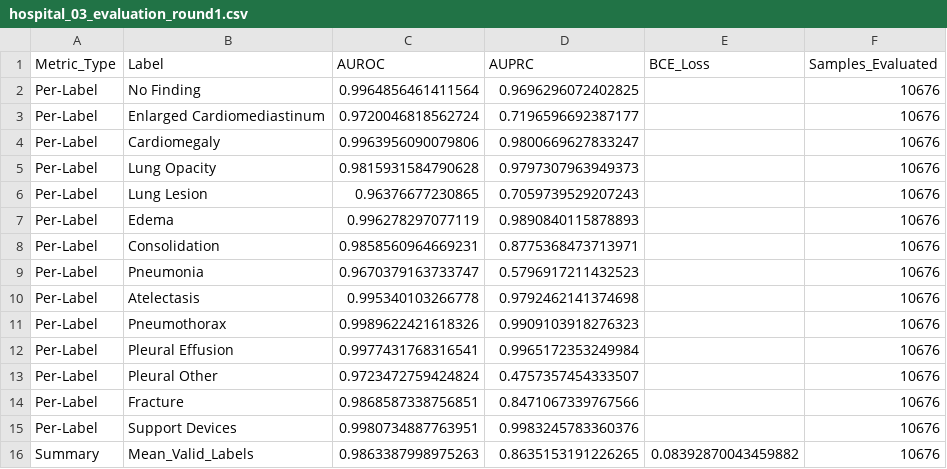
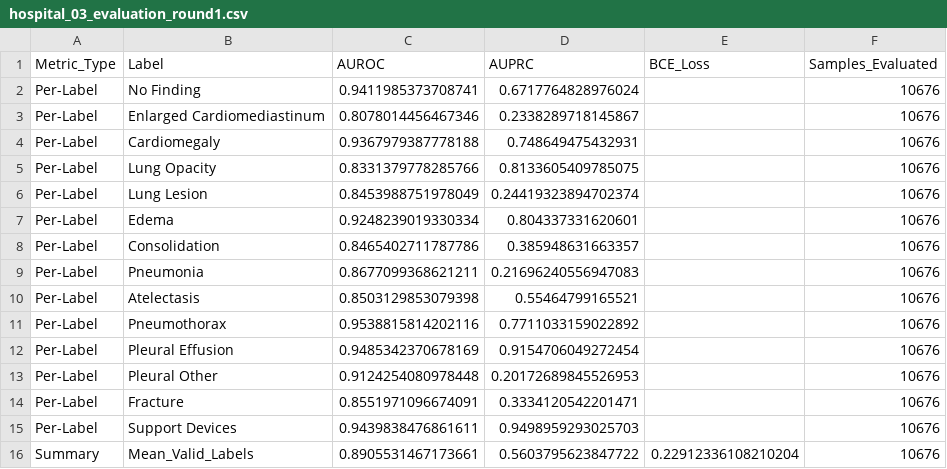
Before and after one commit to KeeganThompson/Federated_Learning_For_Chest_X-Ray, a CSV file: hospital_03_evaluation_round1.csv, drawn as a sheet.

Commit message:
alal

```diff
--- a/hospital_03_evaluation_round1.csv
+++ b/hospital_03_evaluation_round1.csv
@@ -1,16 +1,16 @@
 Metric_Type,Label,AUROC,AUPRC,BCE_Loss,Samples_Evaluated
-Per-Label,No Finding,0.9964856461411564,0.9696296072402825,,10676
-Per-Label,Enlarged Cardiomediastinum,0.9720046818562724,0.7196596692387177,,10676
-Per-Label,Cardiomegaly,0.9963956090079806,0.9800669627833247,,10676
-Per-Label,Lung Opacity,0.9815931584790628,0.9797307963949373,,10676
-Per-Label,Lung Lesion,0.96376677230865,0.7059739529207243,,10676
-Per-Label,Edema,0.996278297077119,0.9890840115878893,,10676
-Per-Label,Consolidation,0.9858560964669231,0.8775368473713971,,10676
-Per-Label,Pneumonia,0.9670379163733747,0.5796917211432523,,10676
-Per-Label,Atelectasis,0.995340103266778,0.9792462141374698,,10676
-Per-Label,Pneumothorax,0.9989622421618326,0.9909103918276323,,10676
-Per-Label,Pleural Effusion,0.9977431768316541,0.9965172353249984,,10676
-Per-Label,Pleural Other,0.9723472759424824,0.4757357454333507,,10676
-Per-Label,Fracture,0.9868587338756851,0.8471067339767566,,10676
-Per-Label,Support Devices,0.9980734887763951,0.9983245783360376,,10676
-Summary,Mean_Valid_Labels,0.9863387998975263,0.8635153191226265,0.08392870043459882,10676
+Per-Label,No Finding,0.9411985373708741,0.6717764828976024,,10676
+Per-Label,Enlarged Cardiomediastinum,0.8078014456467346,0.2338289718145867,,10676
+Per-Label,Cardiomegaly,0.9367979387778188,0.748649475432931,,10676
+Per-Label,Lung Opacity,0.8331379778285766,0.8133605409785075,,10676
+Per-Label,Lung Lesion,0.8453988751978049,0.24419323894702374,,10676
+Per-Label,Edema,0.9248239019330334,0.804337331620601,,10676
+Per-Label,Consolidation,0.8465402711787786,0.385948631663357,,10676
+Per-Label,Pneumonia,0.8677099368621211,0.21696240556947083,,10676
+Per-Label,Atelectasis,0.8503129853079398,0.55464799165521,,10676
+Per-Label,Pneumothorax,0.9538815814202116,0.7711033159022892,,10676
+Per-Label,Pleural Effusion,0.9485342370678169,0.9154706049272454,,10676
+Per-Label,Pleural Other,0.9124254080978448,0.20172689845526953,,10676
+Per-Label,Fracture,0.8551971096674091,0.3334120542201471,,10676
+Per-Label,Support Devices,0.9439838476861611,0.9498959293025703,,10676
+Summary,Mean_Valid_Labels,0.8905531467173661,0.5603795623847722,0.22912336108210204,10676
```
